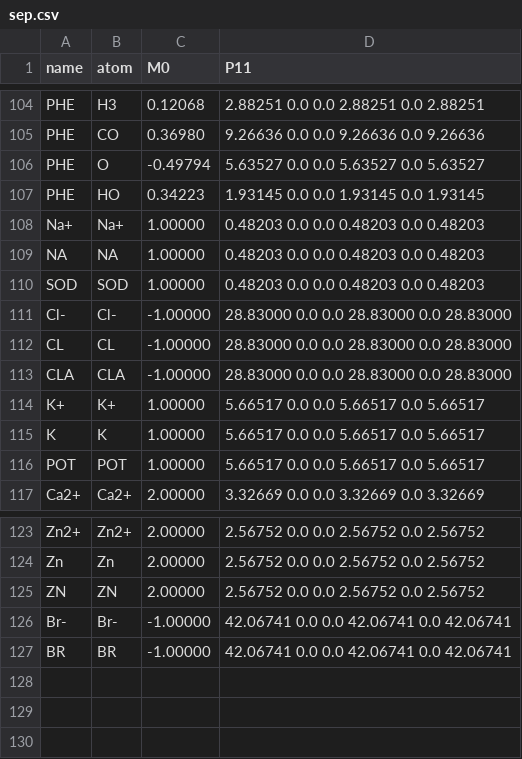
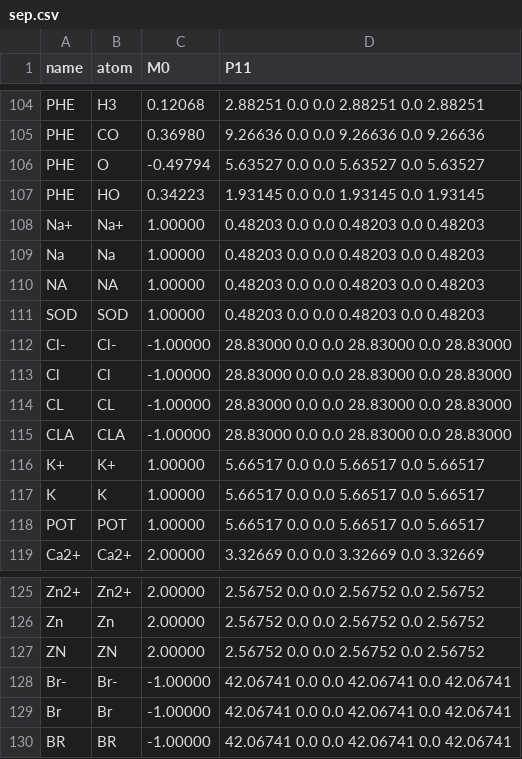
Before and after one commit to bukjoh/PyFraME, a CSV file: pyframe/data/sep.csv, drawn as a sheet; only a part is shown, gaps mark what is left out; the diff names each change by its address in the sheet, - before the commit and + after, or states it on an @@ line.

```diff
--- a/pyframe/data/sep.csv
+++ b/pyframe/data/sep.csv
+row 109: Na | Na | 1.00000 | 0.48203 0.0 0.0 0.48203 0.0 0.48203
+row 113: Cl | Cl | -1.00000 | 28.83000 0.0 0.0 28.83000 0.0 28.83000
+row 129: Br | Br | -1.00000 | 42.06741 0.0 0.0 42.06741 0.0 42.06741
```
Also changed, not shown: pyframe/data/tip3p.csv, 4 other files.
